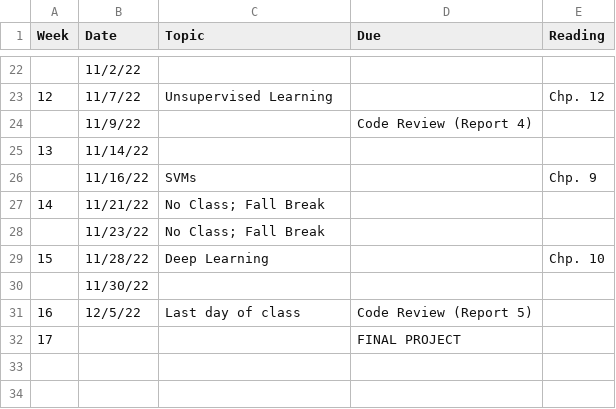
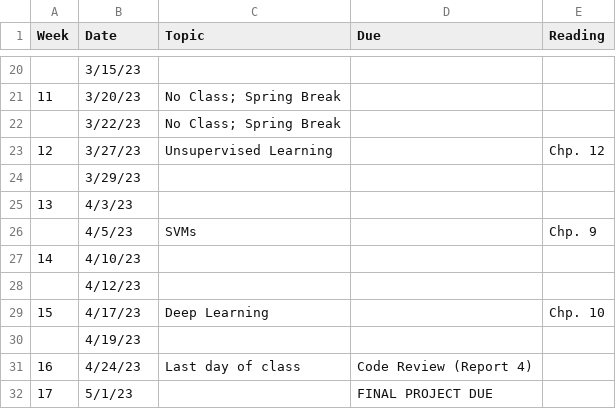
Before and after one commit to em-bellis/CS6823_FunML, a CSV file: Syllabus/Schedule_CS.csv, drawn as a sheet; only a part is shown, gaps mark what is left out; the diff covers the shown part only.

Commit message:
update schedule for Spring

```diff
--- a/Syllabus/Schedule_CS.csv
+++ b/Syllabus/Schedule_CS.csv
@@ -22,11 +20,13 @@
-,11/2/22,,,
-12,11/7/22,Unsupervised Learning,,Chp. 12
-,11/9/22,,Code Review (Report 4),
-13,11/14/22,,,
-,11/16/22,SVMs,,Chp. 9
-14,11/21/22,No Class; Fall Break,,
-,11/23/22,No Class; Fall Break,,
-15,11/28/22,Deep Learning,,Chp. 10
-,11/30/22,,,
-16,12/5/22,Last day of class,Code Review (Report 5),
-17,,,FINAL PROJECT,
+,3/15/23,,,
+11,3/20/23,No Class; Spring Break,,
+,3/22/23,No Class; Spring Break,,
+12,3/27/23,Unsupervised Learning,,Chp. 12
+,3/29/23,,,
+13,4/3/23,,,
+,4/5/23,SVMs,,Chp. 9
+14,4/10/23,,,
+,4/12/23,,,
+15,4/17/23,Deep Learning,,Chp. 10
+,4/19/23,,,
+16,4/24/23,Last day of class,Code Review (Report 4),
+17,5/1/23,,FINAL PROJECT DUE,
```
Also changed, not shown: 10 added rows, 12 removed rows and 11 edited cells elsewhere in this file, 3 other files.
